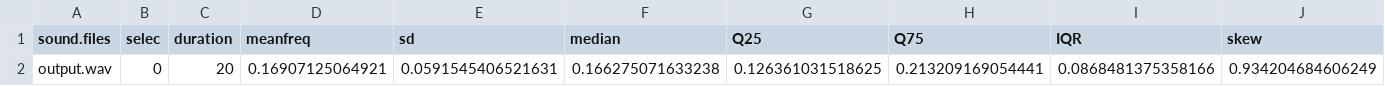
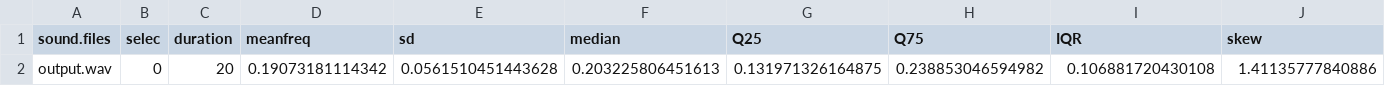
Before and after one commit to hausura/Gender_Recognition_By_Voice, a CSV file: output/voiceDetails.csv, drawn as a sheet; only a part is shown; removed rows and columns are numbered as before the commit, all else as after; rows hold the shown columns only; the diff names each change by its address in the sheet, - before the commit and + after, or states it on an @@ line.

```diff
--- a/output/voiceDetails.csv
+++ b/output/voiceDetails.csv
-row 2: output.wav | 0 | 20 | 0.16907125064921 | 0.0591545406521631 | 0.166275071633238 | 0.126361031518625 | 0.213209169054441 | 0.0868481375358166 | 0.934204684606249
+row 2: output.wav | 0 | 20 | 0.19073181114342 | 0.0561510451443628 | 0.203225806451613 | 0.131971326164875 | 0.238853046594982 | 0.106881720430108 | 1.41135777840886
```
Also changed, not shown: 3 other files.
